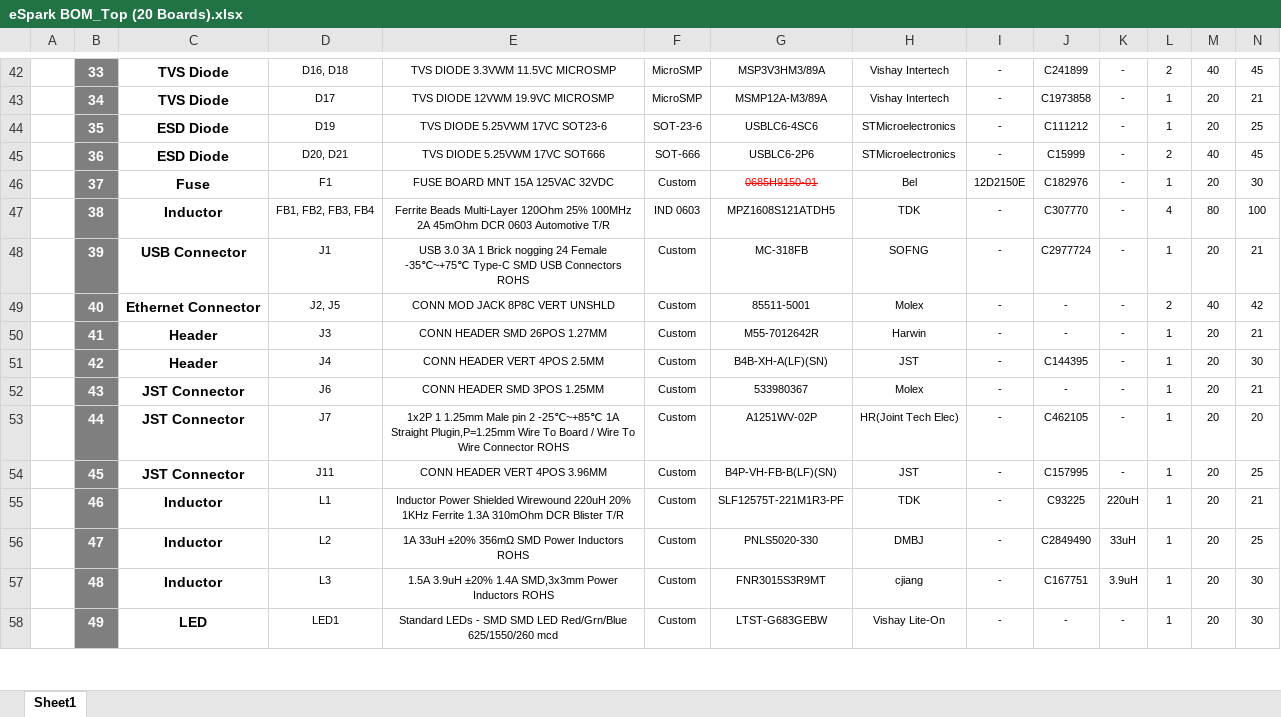
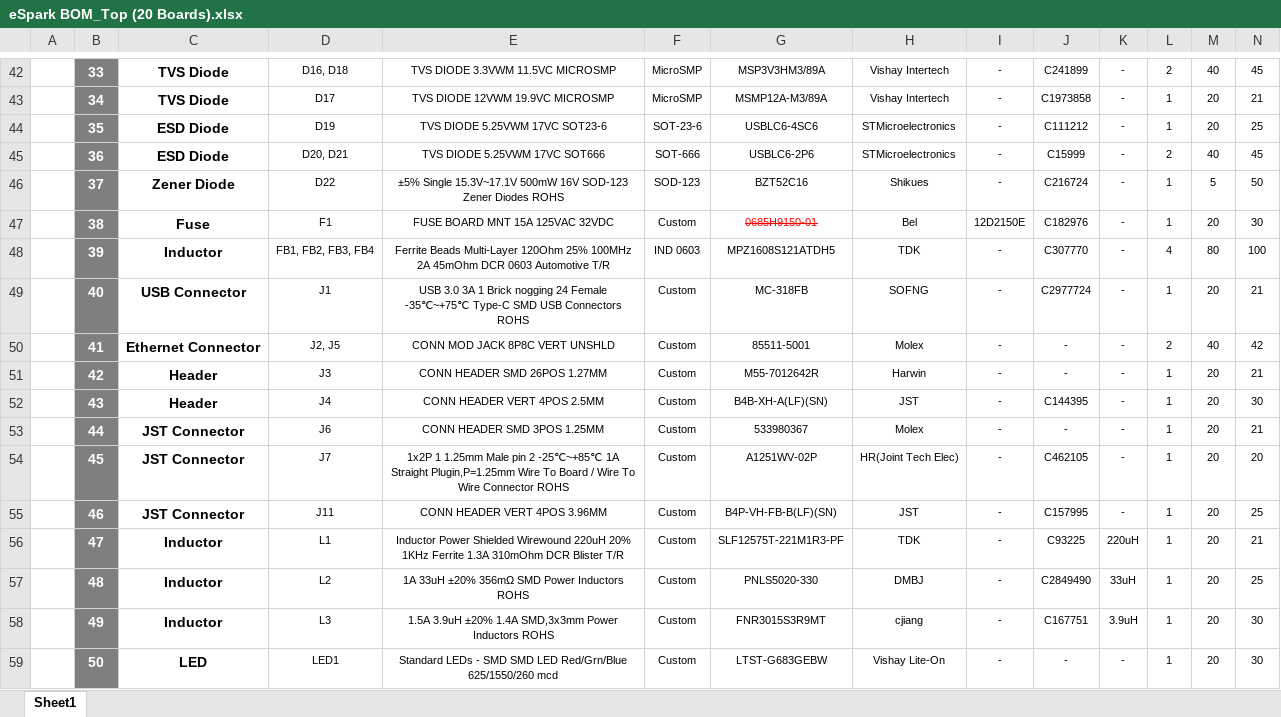
Before and after one commit to eSpark-Backup/colebenson-smartmotors, an Excel workbook: Design-Files/SM_Top_Board_v3.4/BOM/eSpark BOM_Top (20 Boards).xlsx, sheet Sheet1, drawn as a sheet; only a part is shown, gaps mark what is left out; values as stored, in another font and other column widths than the file's, no borders; charts and pictures not drawn; addresses are those after the commit; rows hold the shown columns only; the diff covers the shown part only; the diff names each change by its address in the sheet, - before the commit and + after, or states it on an @@ line.

Commit message:
#167 Top Board BOM Updated

```diff
--- a/Design-Files/SM_Top_Board_v3.4/BOM/eSpark BOM_Top (20 Boards).xlsx (sheet Sheet1)
+++ b/Design-Files/SM_Top_Board_v3.4/BOM/eSpark BOM_Top (20 Boards).xlsx (sheet Sheet1)
+row 46:  | 37 | Zener Diode | D22 | ±5% Single 15.3V~17.1V 500mW 16V SOD-123 Zener Diodes ROHS | SOD-123 | BZT52C16 | Shikues | - | C216724 | - | 1 | 5 | 50
-B47: 37
+B47: 38
-B48: 38
+B48: 39
-B49: 39
+B49: 40
-B50: 40
+B50: 41
-B51: 41
+B51: 42
-B52: 42
+B52: 43
-B53: 43
+B53: 44
-B54: 44
+B54: 45
-B55: 45
+B55: 46
-B56: 46
+B56: 47
-B57: 47
+B57: 48
-B58: 48
+B58: 49
-B59: 49
+B59: 50
```
Also changed, not shown: 1 added row, 2 removed rows and 107 edited cells elsewhere in this sheet, formulas that keep their value.
